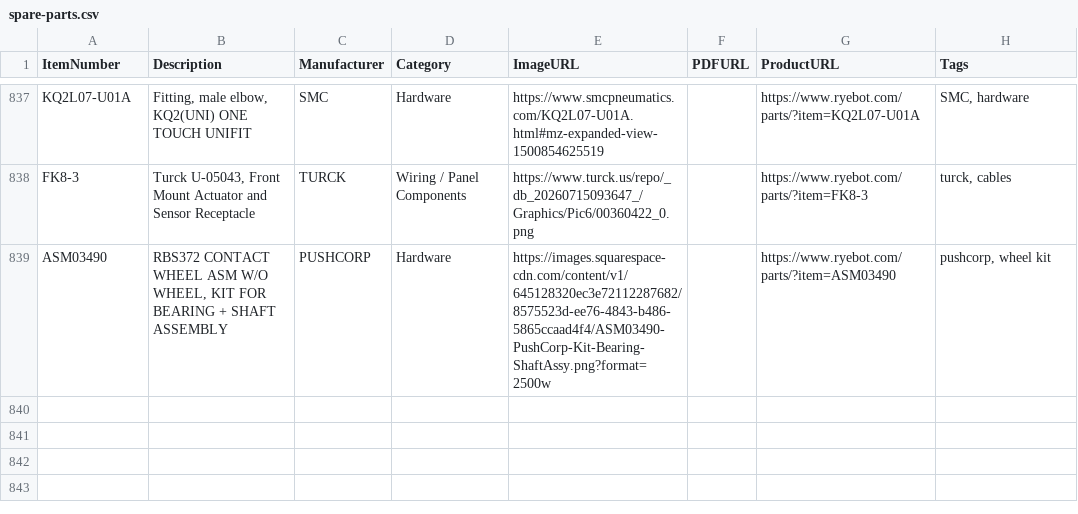
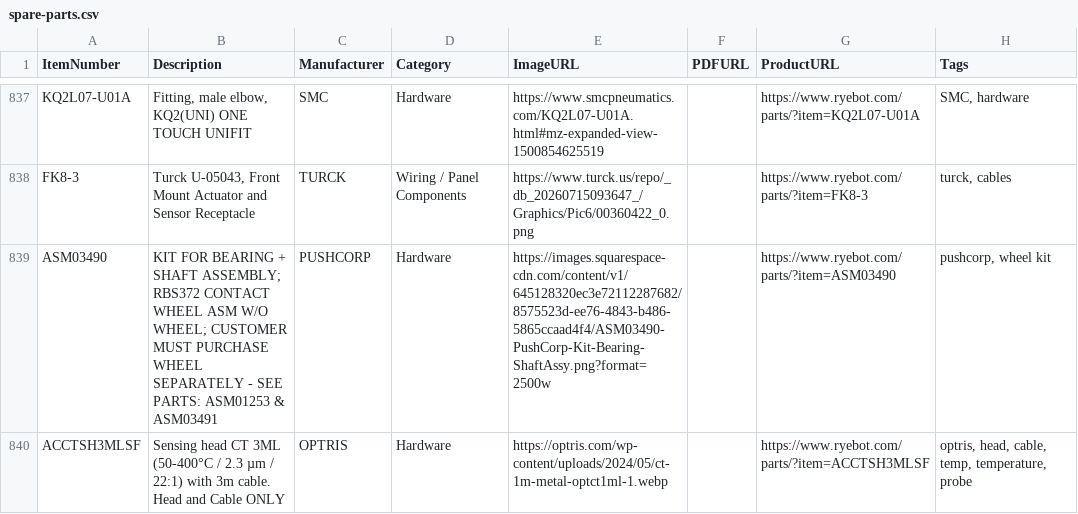
Before and after one commit to ryedesign/spare-parts-assets, a CSV file: spare-parts.csv, drawn as a sheet; only a part is shown, gaps mark what is left out.

Commit message:
Add new parts, images, and PDFs

```diff
--- a/spare-parts.csv
+++ b/spare-parts.csv
@@ -838,2 +838,3 @@ KQ2L07-U01A,"Fitting, male elbow, KQ2(UNI) ONE TOUCH UNIFIT ",SMC,Hardware,https
 FK8-3,"Turck U-05043, Front Mount Actuator and Sensor Receptacle",TURCK,Wiring / Panel Components,https://www.turck.us/repo/_db_20260715093647_/Graphics/Pic6/00360422_0.png,,https://www.ryebot.com/parts/?item=FK8-3,"turck, cables"
-ASM03490,"RBS372 CONTACT WHEEL ASM W/O WHEEL, KIT FOR BEARING + SHAFT ASSEMBLY",PUSHCORP,Hardware,https://images.squarespace-cdn.com/content/v1/645128320ec3e72112287682/8575523d-ee76-4843-b486-5865ccaad4f4/ASM03490-PushCorp-Kit-Bearing-ShaftAssy.png?format=2500w,,https://www.ryebot.com/parts/?item=ASM03490,"pushcorp, wheel kit"
+ASM03490,KIT FOR BEARING + SHAFT ASSEMBLY; RBS372 CONTACT WHEEL ASM W/O WHEEL; CUSTOMER MUST  PURCHASE WHEEL SEPARATELY - SEE PARTS: ASM01253 & ASM03491,PUSHCORP,Hardware,https://images.squarespace-cdn.com/content/v1/645128320ec3e72112287682/8575523d-ee76-4843-b486-5865ccaad4f4/ASM03490-PushCorp-Kit-Bearing-ShaftAssy.png?format=2500w,,https://www.ryebot.com/parts/?item=ASM03490,"pushcorp, wheel kit"
+ACCTSH3MLSF,Sensing head CT 3ML (50-400°C / 2.3 µm / 22:1) with 3m cable. Head and Cable ONLY,OPTRIS,Hardware,https://optris.com/wp-content/uploads/2024/05/ct-1m-metal-optct1ml-1.webp,,https://www.ryebot.com/parts/?item=ACCTSH3MLSF,"optris, head, cable, temp, temperature, probe"
```
